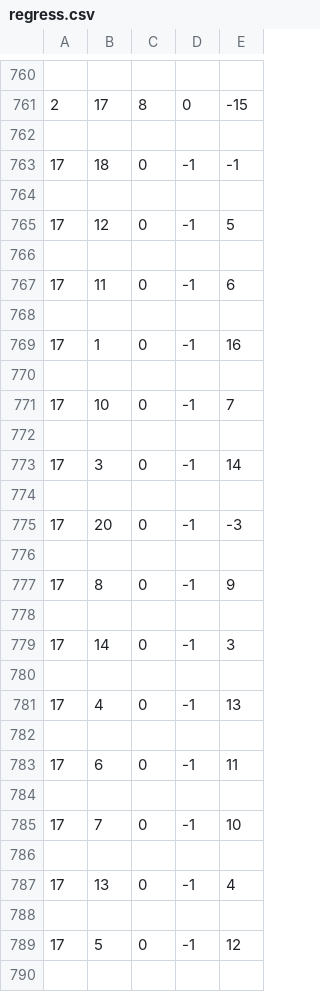
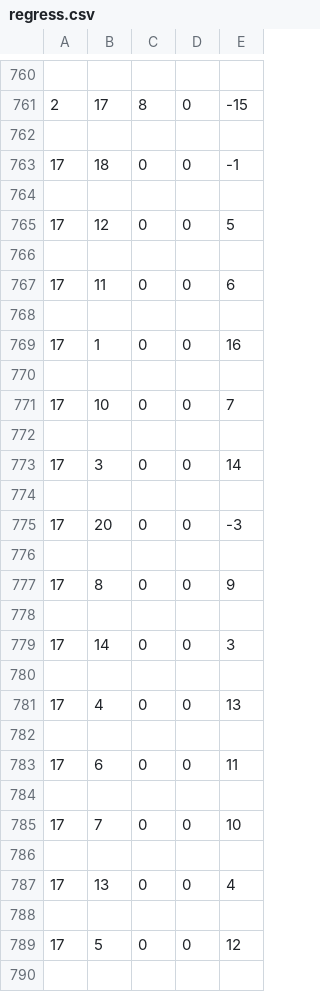
Before and after one commit to joaoppc/projeto-redes-sociais, a CSV file: regress.csv, drawn as a sheet; only a part is shown, gaps mark what is left out; the diff covers the shown part only; the diff names each change by its address in the sheet, - before the commit and + after, or states it on an @@ line.

```diff
--- a/regress.csv
+++ b/regress.csv
-D763: -1
+D763: 0
-D765: -1
+D765: 0
-D767: -1
+D767: 0
-D769: -1
+D769: 0
-D771: -1
+D771: 0
-D773: -1
+D773: 0
-D775: -1
+D775: 0
-D777: -1
+D777: 0
-D779: -1
+D779: 0
-D781: -1
+D781: 0
-D783: -1
+D783: 0
-D785: -1
+D785: 0
-D787: -1
+D787: 0
-D789: -1
+D789: 0
```
Also changed, not shown: 1 added row, 1 removed row and 120 edited cells elsewhere in this file, 4 other files.
